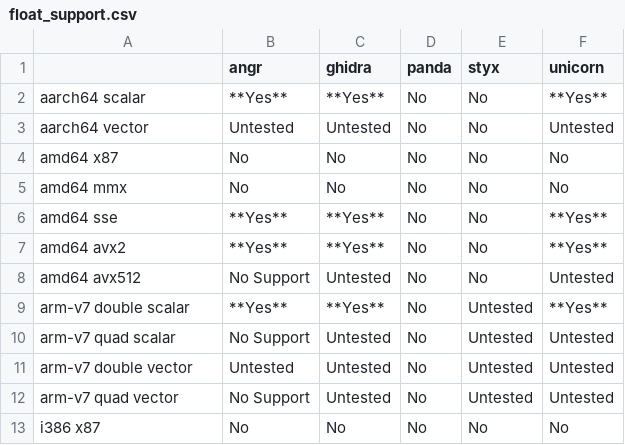
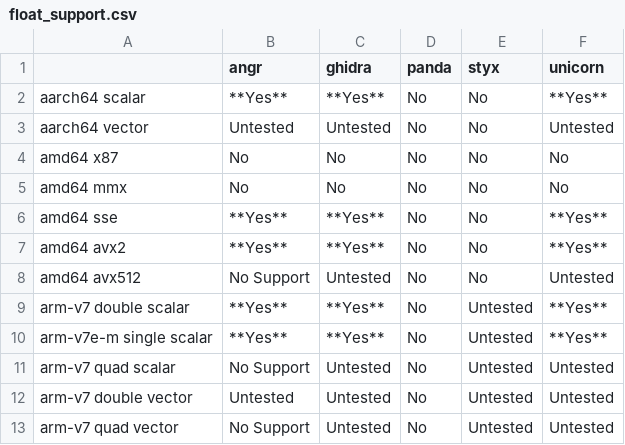
Before and after one commit to smallworld-re/smallworld, a CSV file: docs/concepts/platforms/float_support.csv, drawn as a sheet; only a part is shown; the shorter side is filled out with more unchanged rows.

```diff
--- a/docs/concepts/platforms/float_support.csv
+++ b/docs/concepts/platforms/float_support.csv
@@ -9,2 +9,3 @@ amd64 avx512,                   No Support, Untested,   No,         No,
 arm-v7 double scalar,           **Yes**,    **Yes**,    No,         Untested,   **Yes**
+arm-v7e-m single scalar,        **Yes**,    **Yes**,    No,         Untested,   **Yes**
 arm-v7 quad scalar,             No Support, Untested,   No,         Untested,   Untested
```
Also changed, not shown: docs/concepts/platforms/basic_isa_support.csv, 49 other files.
